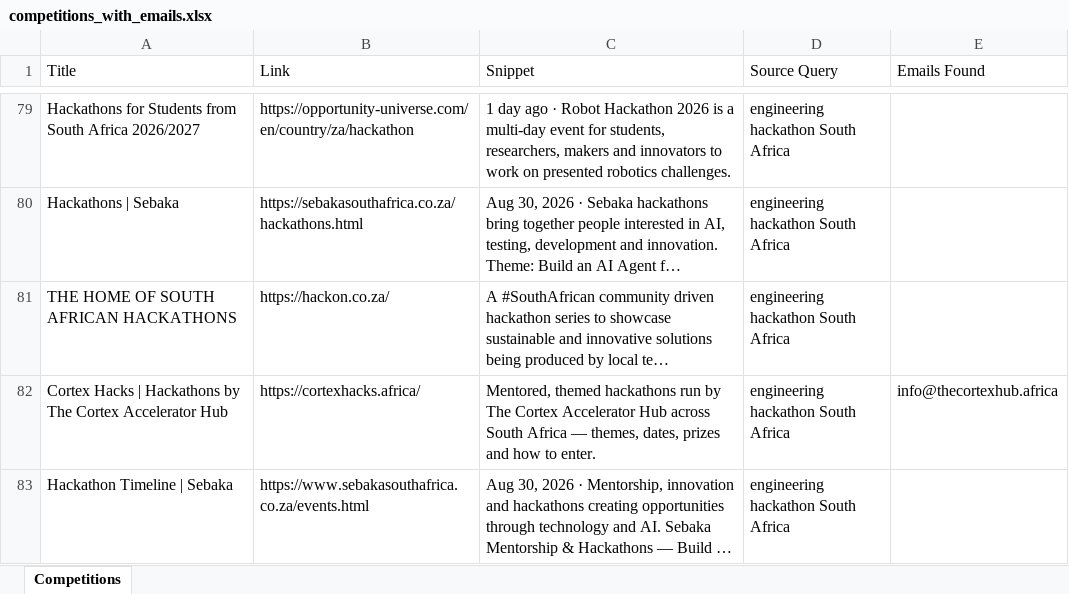
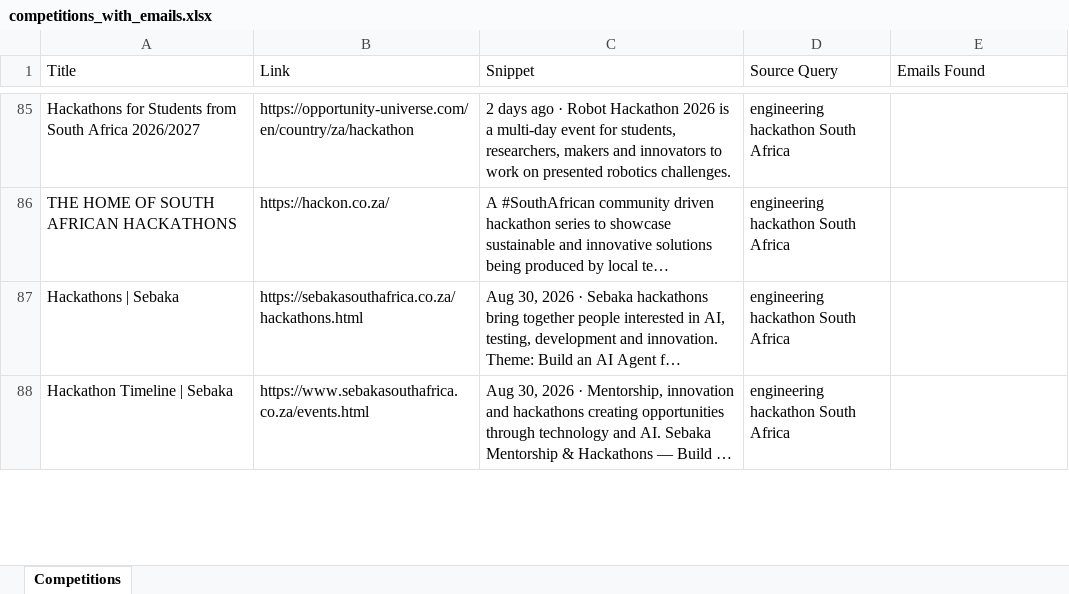
Before and after one commit to MareanaNsuku/CompetitionScraper, an Excel workbook: data/competitions_with_emails.xlsx, sheet Competitions, drawn as a sheet; only a part is shown, gaps mark what is left out; long unchanged cells end in …; values as stored, in another font and other column widths than the file's, no borders; removed rows and columns are numbered as before the commit, all else as after; the diff covers the shown part only; the diff names each change by its address in the sheet, - before the commit and + after, or states it on an @@ line.

```diff
--- a/data/competitions_with_emails.xlsx (sheet Competitions)
+++ b/data/competitions_with_emails.xlsx (sheet Competitions)
-C85 (Snippet): 1 day ago ·…
+C85 (Snippet): 2 days ago ·…
@@ row 81 moved to row 86: THE HOME OF SOUTH AFRICAN HACKATHONS @@
-row 82: Cortex Hacks | Hackathons by The Cortex Accelerator Hub | https://cortexhacks.africa/ | Mentored, themed hackathons run by The Cortex Accelerator Hub across South Africa — themes, dates, prizes and how to enter. | engineering hackathon South Africa | info@thecortexhub.africa
```
Also changed, not shown: 20 added rows, 13 removed rows, 8 moved rows and 16 edited cells elsewhere in this sheet.
